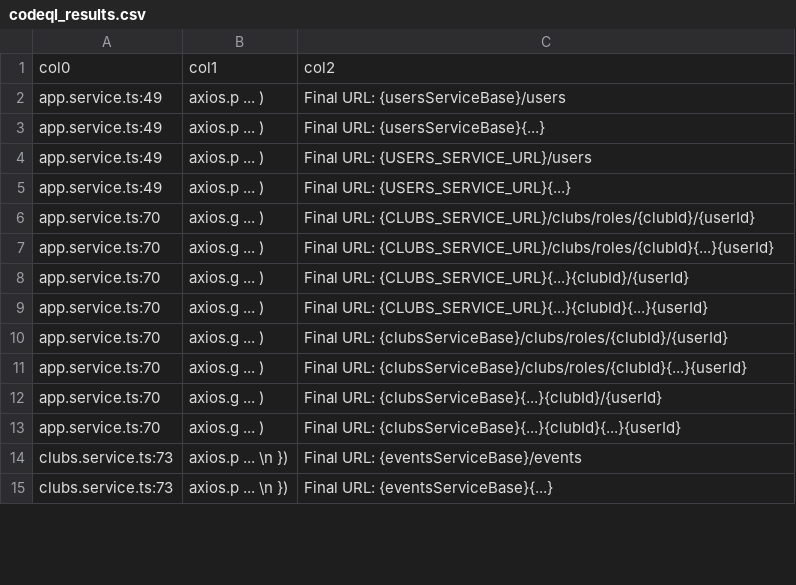
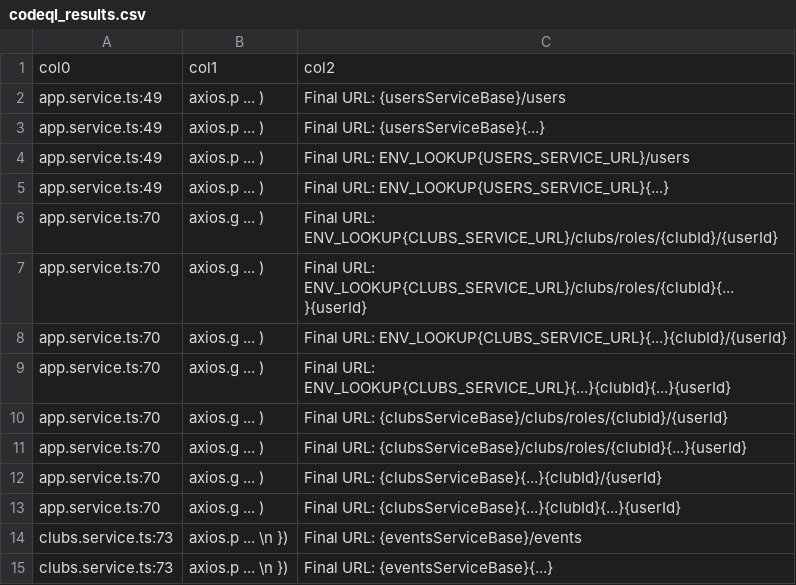
Before and after one commit to ArchesLab/firstNestJS, a CSV file: my-research-project/codeql_results.csv, drawn as a sheet; only a part is shown; the diff covers the shown part only.

```diff
--- a/my-research-project/codeql_results.csv
+++ b/my-research-project/codeql_results.csv
@@ -3,8 +3,8 @@
 "app.service.ts:49","axios.p ...       )","Final URL: {usersServiceBase}{...}"
-"app.service.ts:49","axios.p ...       )","Final URL: {USERS_SERVICE_URL}/users"
-"app.service.ts:49","axios.p ...       )","Final URL: {USERS_SERVICE_URL}{...}"
-"app.service.ts:70","axios.g ...       )","Final URL: {CLUBS_SERVICE_URL}/clubs/roles/{clubId}/{userId}"
-"app.service.ts:70","axios.g ...       )","Final URL: {CLUBS_SERVICE_URL}/clubs/roles/{clubId}{...}{userId}"
-"app.service.ts:70","axios.g ...       )","Final URL: {CLUBS_SERVICE_URL}{...}{clubId}/{userId}"
-"app.service.ts:70","axios.g ...       )","Final URL: {CLUBS_SERVICE_URL}{...}{clubId}{...}{userId}"
+"app.service.ts:49","axios.p ...       )","Final URL: ENV_LOOKUP{USERS_SERVICE_URL}/users"
+"app.service.ts:49","axios.p ...       )","Final URL: ENV_LOOKUP{USERS_SERVICE_URL}{...}"
+"app.service.ts:70","axios.g ...       )","Final URL: ENV_LOOKUP{CLUBS_SERVICE_URL}/clubs/roles/{clubId}/{userId}"
+"app.service.ts:70","axios.g ...       )","Final URL: ENV_LOOKUP{CLUBS_SERVICE_URL}/clubs/roles/{clubId}{...}{userId}"
+"app.service.ts:70","axios.g ...       )","Final URL: ENV_LOOKUP{CLUBS_SERVICE_URL}{...}{clubId}/{userId}"
+"app.service.ts:70","axios.g ...       )","Final URL: ENV_LOOKUP{CLUBS_SERVICE_URL}{...}{clubId}{...}{userId}"
 "app.service.ts:70","axios.g ...       )","Final URL: {clubsServiceBase}/clubs/roles/{clubId}/{userId}"
```
Also changed, not shown: 14 edited cells elsewhere in this file, 4 other files.
